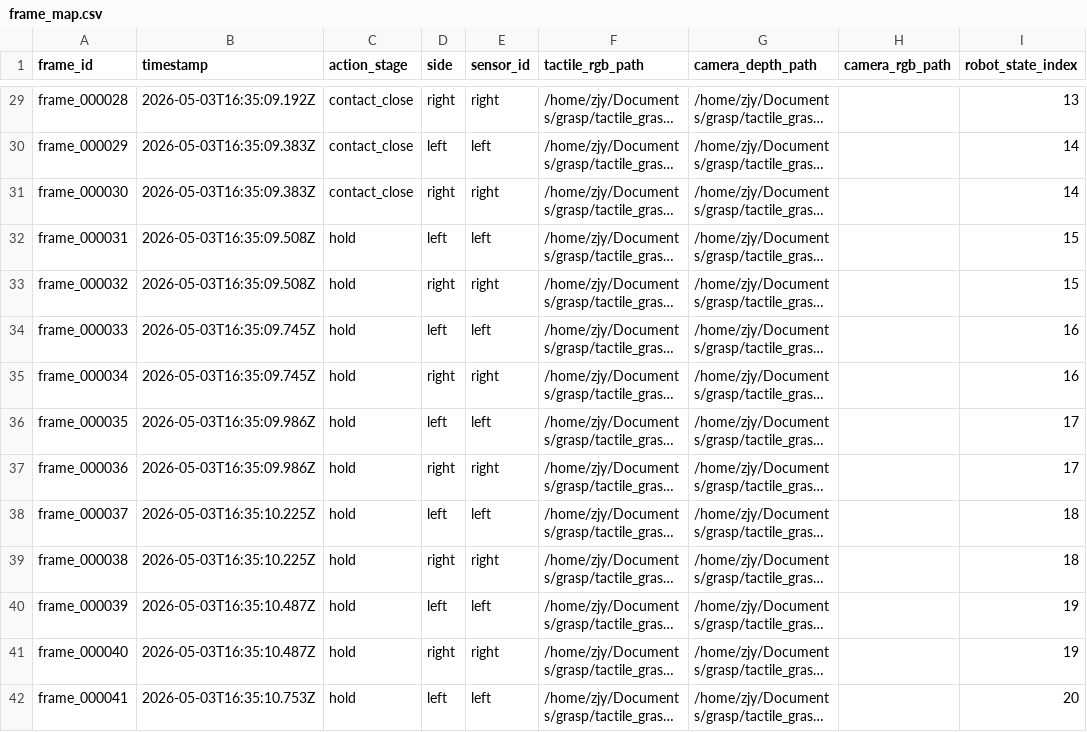
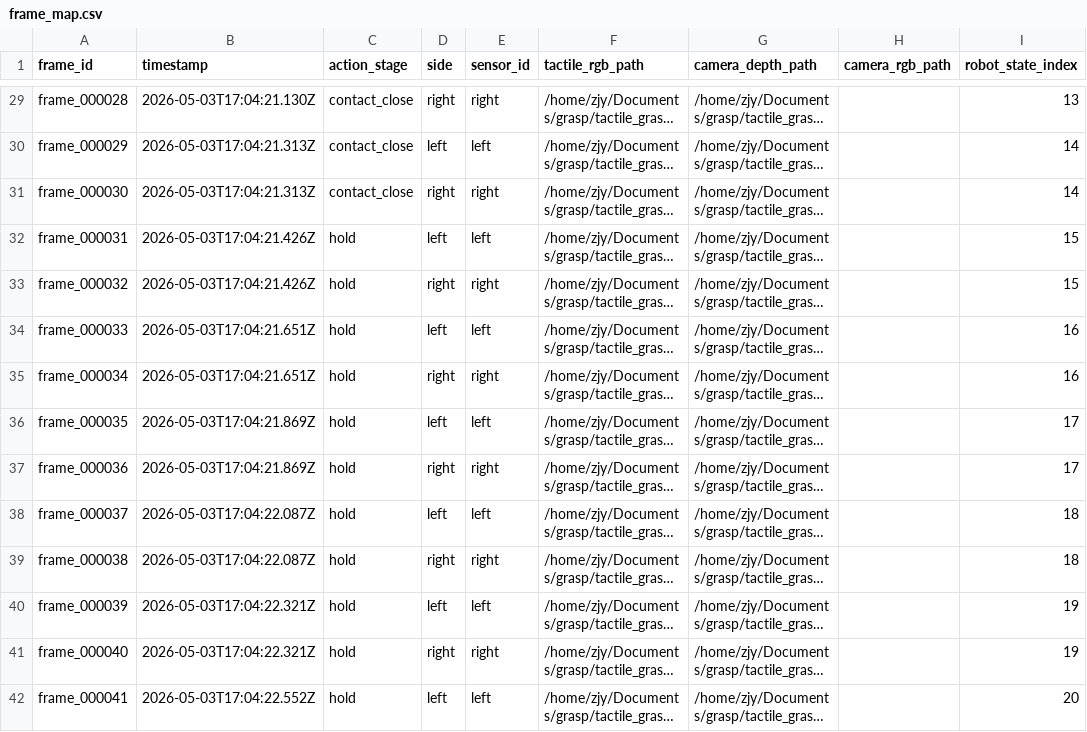
Before and after one commit to Junyu-Zhu/tactile-grasp, a CSV file: artifacts/phase3/phase3_cube_0001/frame_map.csv, drawn as a sheet; only a part is shown, gaps mark what is left out; long unchanged cells end in …; the diff covers the shown part only; the diff names each change by its address in the sheet, - before the commit and + after, or states it on an @@ line.

```diff
--- a/artifacts/phase3/phase3_cube_0001/frame_map.csv
+++ b/artifacts/phase3/phase3_cube_0001/frame_map.csv
-B29 (timestamp): 2026-05-03T16:35:09.192Z
+B29 (timestamp): 2026-05-03T17:04:21.130Z
-B30:B31 (timestamp): 2026-05-03T16:35:09.383Z
+B30:B31 (timestamp): 2026-05-03T17:04:21.313Z
-B32:B33 (timestamp): 2026-05-03T16:35:09.508Z
+B32:B33 (timestamp): 2026-05-03T17:04:21.426Z
-B34:B35 (timestamp): 2026-05-03T16:35:09.745Z
+B34:B35 (timestamp): 2026-05-03T17:04:21.651Z
-B36:B37 (timestamp): 2026-05-03T16:35:09.986Z
+B36:B37 (timestamp): 2026-05-03T17:04:21.869Z
-B38:B39 (timestamp): 2026-05-03T16:35:10.225Z
+B38:B39 (timestamp): 2026-05-03T17:04:22.087Z
-B40:B41 (timestamp): 2026-05-03T16:35:10.487Z
+B40:B41 (timestamp): 2026-05-03T17:04:22.321Z
-B42 (timestamp): 2026-05-03T16:35:10.753Z
+B42 (timestamp): 2026-05-03T17:04:22.552Z
```
Also changed, not shown: 40 edited cells elsewhere in this file, 31 other files.
